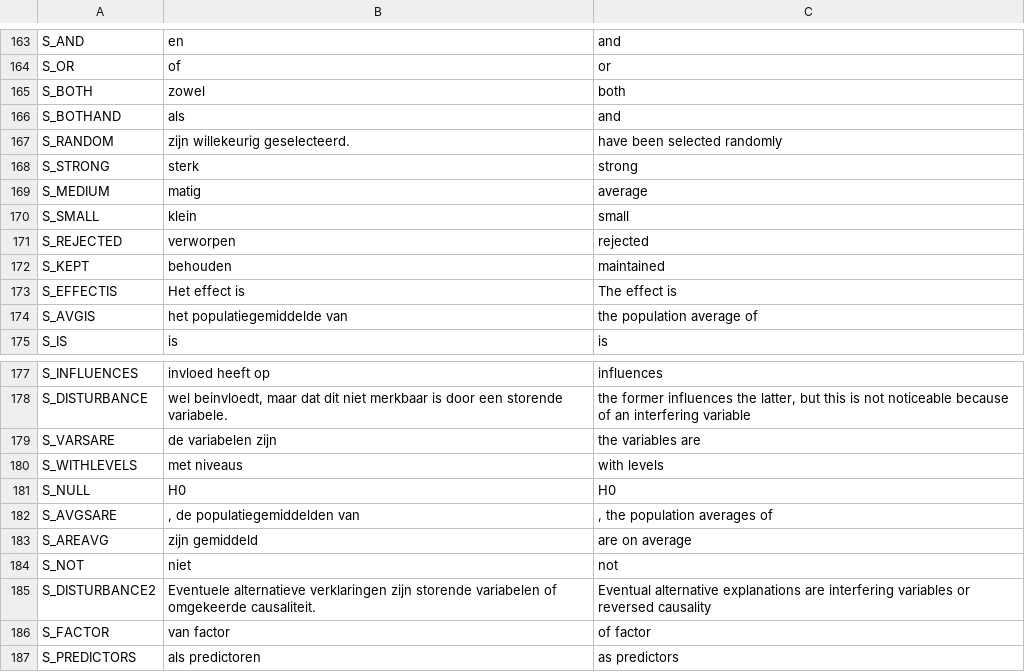
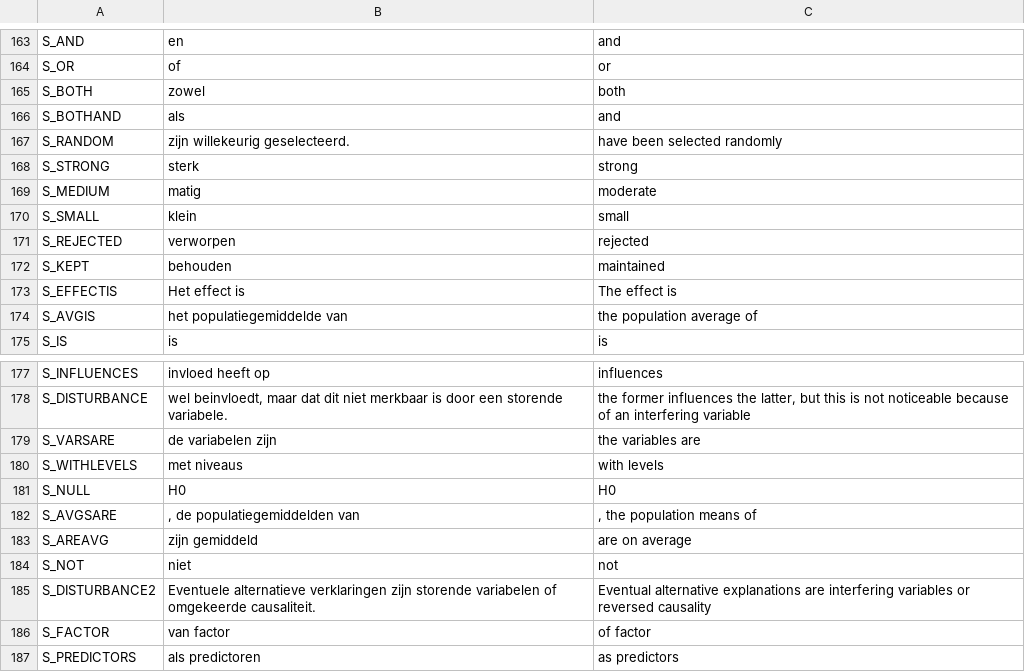
Before and after one commit to JulesEllis/ComeniusPrototype, a CSV file: ComeniusPrototype/app/code/texts.csv, drawn as a sheet; only a part is shown, gaps mark what is left out; the diff covers the shown part only.

```diff
--- a/ComeniusPrototype/app/code/texts.csv
+++ b/ComeniusPrototype/app/code/texts.csv
@@ -168,3 +168,3 @@ S_RANDOM; zijn willekeurig geselecteerd. ;have been selected randomly
 S_STRONG;sterk;strong
-S_MEDIUM;matig;average
+S_MEDIUM;matig;moderate
 S_SMALL;klein;small
@@ -181,2 +181,2 @@ S_WITHLEVELS; met niveaus ; with levels
 S_NULL;H0;H0
-S_AVGSARE;, de populatiegemiddelden van ;, the population averages of
+S_AVGSARE;, de populatiegemiddelden van ;, the population means of
```
Also changed, not shown: 17 added rows and 4 edited cells elsewhere in this file, ComeniusPrototype/app/code/variables.csv, 8 other files.
